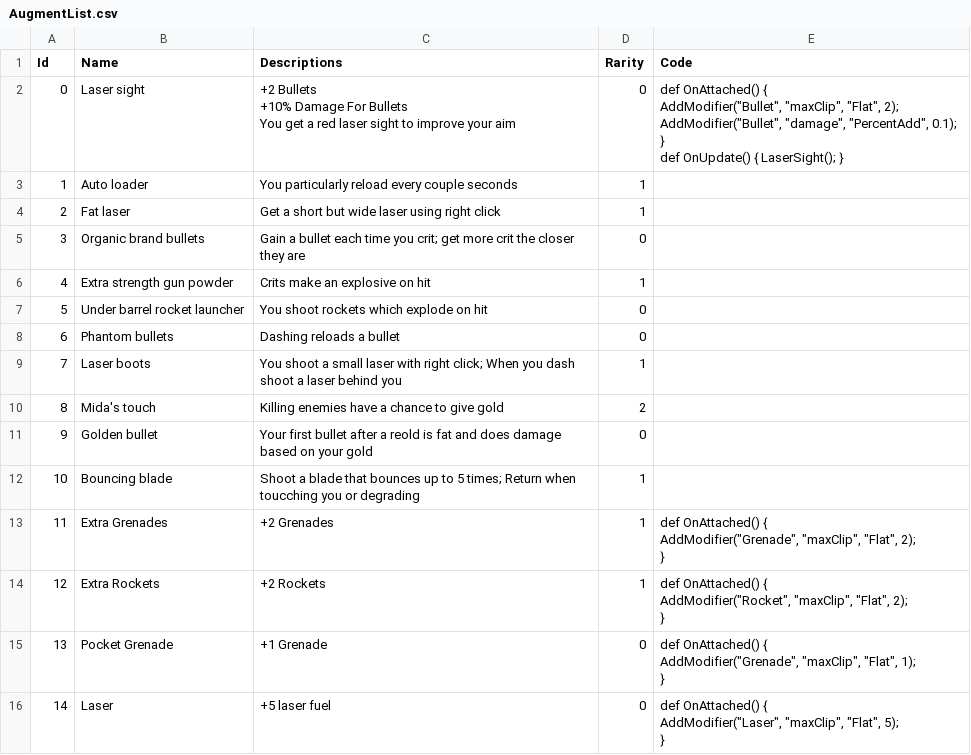
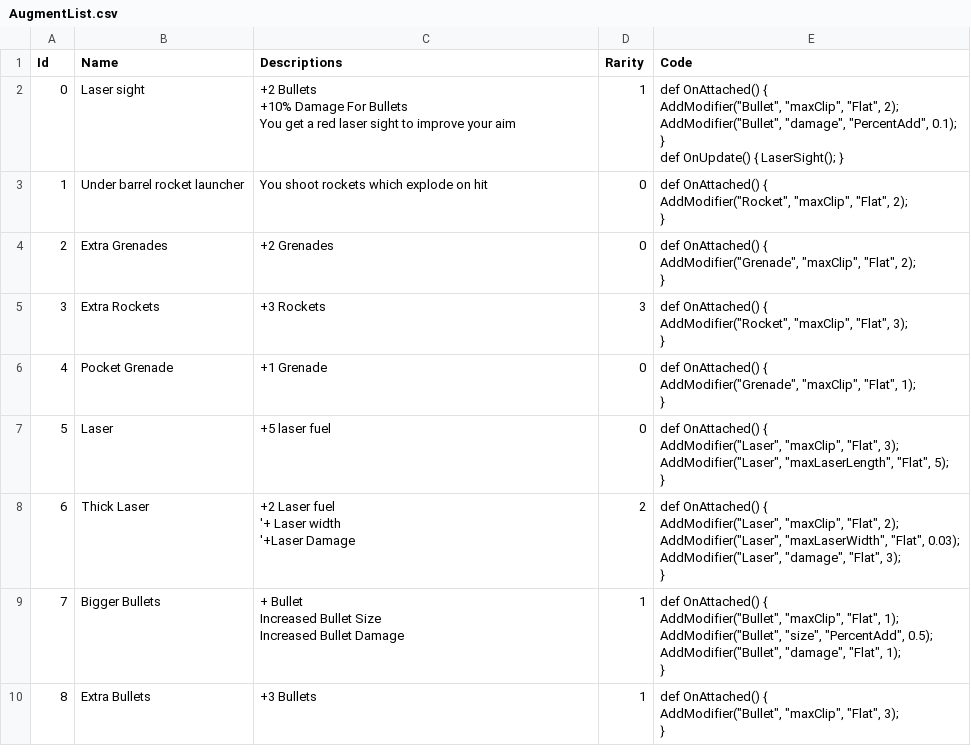
Before and after one commit to dannyli0109/BulletPP, a CSV file: Assets/Resources/AugmentList.csv, drawn as a sheet; removed rows and columns are numbered as before the commit, all else as after; ↵ is a line break in a cell; the diff names each change by its address in the sheet, - before the commit and + after, or states it on an @@ line.

Commit message:
- Edited Augment List - All augments work - Fixed issue with grenade UI not being accurate.

```diff
--- a/Assets/Resources/AugmentList.csv
+++ b/Assets/Resources/AugmentList.csv
-D2 (Rarity): 0
+D2 (Rarity): 1
-row 3: 1 | Auto loader | You particularly reload every couple seconds | 1
-row 4: 2 | Fat laser | Get a short but wide laser using right click | 1
-row 5: 3 | Organic brand bullets | Gain a bullet each time you crit; get more crit the closer they are | 0
-row 6: 4 | Extra strength gun powder | Crits make an explosive on hit | 1
@@ column A (Id) renumbered between rows 3 and 7 @@
-E3 (Code): (empty)
+E3 (Code): def OnAttached() { ↵ AddModifier("Rocket", "maxClip", "Flat", 2); ↵ }
-row 8: 6 | Phantom bullets | Dashing reloads a bullet | 0
-row 9: 7 | Laser boots | You shoot a small laser with right click; When you dash shoot a laser behind you | 1
-row 10: 8 | Mida's touch | Killing enemies have a chance to give gold | 2
-row 11: 9 | Golden bullet | Your first bullet after a reold is fat and does damage based on your gold | 0
-row 12: 10 | Bouncing blade | Shoot a blade that bounces up to 5 times; Return when toucching you or degrading | 1
-D4 (Rarity): 1
+D4 (Rarity): 0
-C5 (Descriptions): +2 Rockets
+C5 (Descriptions): +3 Rockets
-D5 (Rarity): 1
+D5 (Rarity): 3
-E5 (Code): …"maxClip", "Flat", 2); ↵ }
+E5 (Code): …"maxClip", "Flat", 3); ↵ }
-E7 (Code): …"maxClip", "Flat", 5); ↵ }
+E7 (Code): …"maxClip", "Flat", 3); ↵ AddModifier("Laser", "maxLaserLength", "Flat", 5); ↵ }
+row 8: 6 | Thick Laser | +2 Laser fuel ↵ '+ Laser width ↵ '+Laser Damage | 2 | def OnAttached() { ↵ AddModifier("Laser", "maxClip", "Flat", 2); ↵ AddModifier("Laser", "maxLaserWidth", "Flat", 0.03); ↵ AddModifier("Laser", "damage", "Flat", 3); ↵ }
+row 9: 7 | Bigger Bullets | + Bullet ↵ Increased Bullet Size ↵ Increased Bullet Damage | 1 | def OnAttached() { ↵ AddModifier("Bullet", "maxClip", "Flat", 1); ↵ AddModifier("Bullet", "size", "PercentAdd", 0.5); ↵ AddModifier("Bullet", "damage", "Flat", 1); ↵ }
+row 10: 8 | Extra Bullets | +3 Bullets | 1 | def OnAttached() { ↵ AddModifier("Bullet", "maxClip", "Flat", 3); ↵ }
```
Also changed, not shown: 2 other files.
